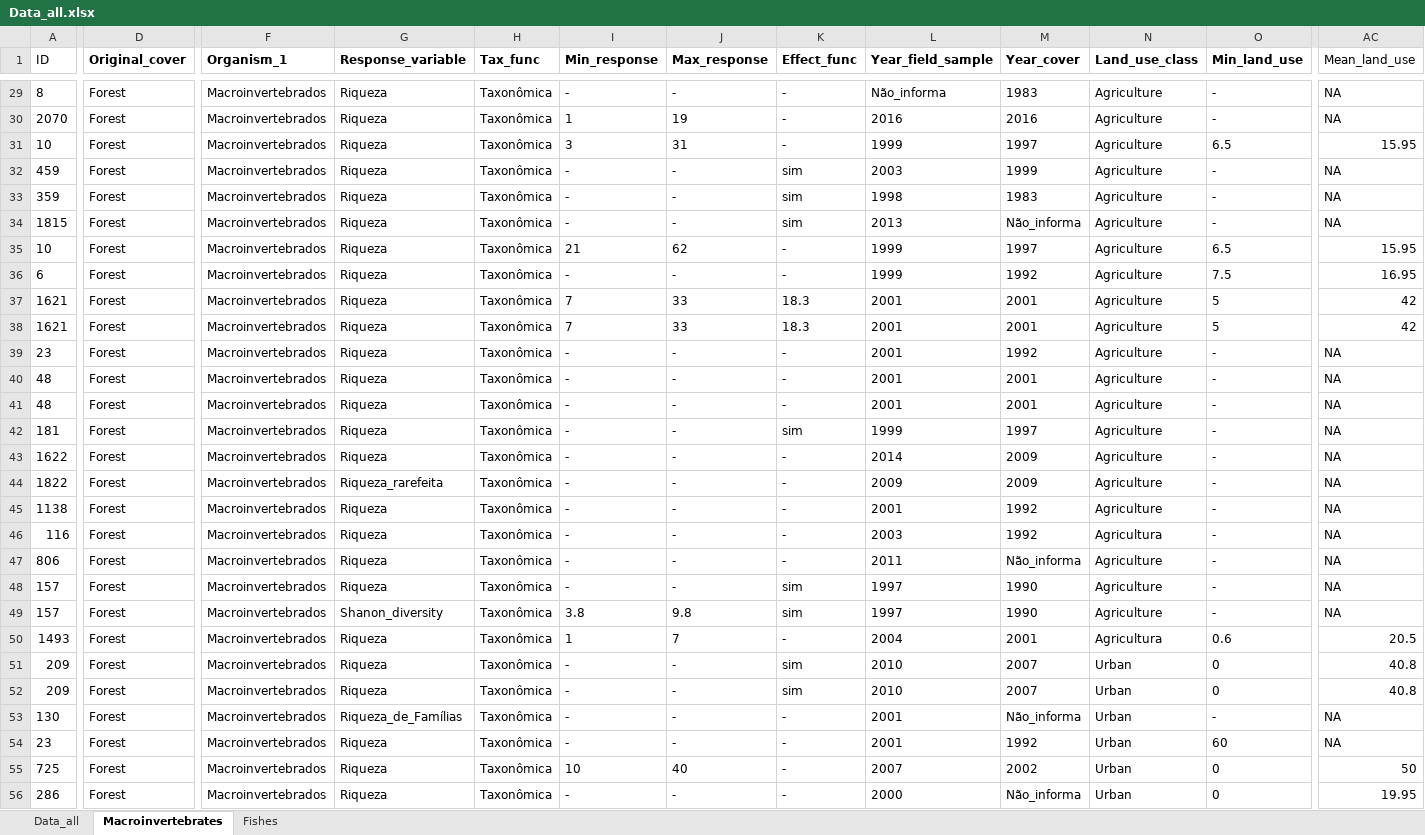
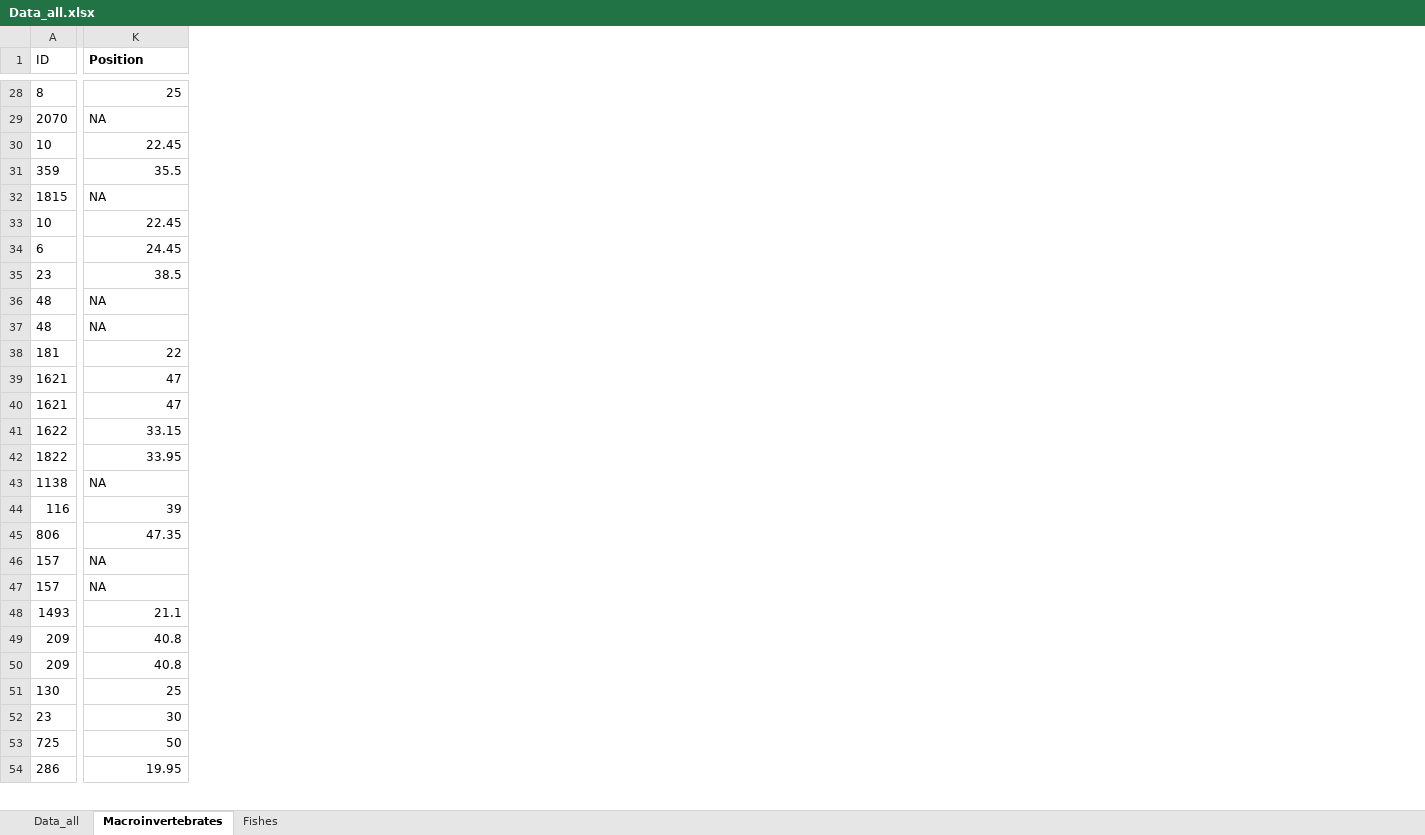
Before and after one commit to MCamana/Land_use_metaanalysis, an Excel workbook: data/raw/Data_all.xlsx, sheet Macroinvertebrates, drawn as a sheet; only a part is shown, gaps mark what is left out; values as stored, in another font and other column widths than the file's, no borders; removed rows and columns are numbered as before the commit, all else as after; rows hold the shown columns only; the diff covers the shown part only; the diff names each change by its address in the sheet, - before the commit and + after, or states it on an @@ line.

```diff
--- a/data/raw/Data_all.xlsx (sheet Macroinvertebrates)
+++ b/data/raw/Data_all.xlsx (sheet Macroinvertebrates)
-column D (Original_cover), rows 29-31: all Forest; rows 33-36: all Forest; rows 39-56: all Forest
-column F (Organism_1), rows 29-31: all Macroinvertebrados; rows 33-36: all Macroinvertebrados; rows 39-56: all Macroinvertebrados
-column G (Response_variable), rows 29-31: all Riqueza; rows 33-36: all Riqueza; rows 39-56: Riqueza | Riqueza | Riqueza | Riqueza | Riqueza | Riqueza_rarefeita | Riqueza | Riqueza | Riqueza | Riqueza | Shanon_diversity | Riqueza | Riqueza | Riqueza | Riqueza_de_Famílias | Riqueza | Riqueza | Riqueza
-column H (Tax_func), rows 29-31: all Taxonômica; rows 33-36: all Taxonômica; rows 39-56: all Taxonômica
-column I (Min_response), rows 29-31: - | 1 | 3; rows 33-36: - | - | 21 | -; rows 39-56: - | - | - | - | - | - | - | - | - | - | 3.8 | 1 | - | - | - | - | 10 | -
-column J (Max_response), rows 29-31: - | 19 | 31; rows 33-36: - | - | 62 | -; rows 39-56: - | - | - | - | - | - | - | - | - | - | 9.8 | 7 | - | - | - | - | 40 | -
-column K (Effect_func), rows 29-31: all -; rows 33-36: sim | sim | - | -; rows 39-56: - | - | - | sim | - | - | - | - | - | sim | sim | - | sim | sim | - | - | - | -
-column L (Year_field_sample), rows 29-31: Não_informa | 2016 | 1999; rows 33-36: 1998 | 2013 | 1999 | 1999; rows 39-56: 2001 | 2001 | 2001 | 1999 | 2014 | 2009 | 2001 | 2003 | 2011 | 1997 | 1997 | 2004 | 2010 | 2010 | 2001 | 2001 | 2007 | 2000
-column M (Year_cover), rows 29-31: 1983 | 2016 | 1997; rows 33-36: 1983 | Não_informa | 1997 | 1992; rows 39-56: 1992 | 2001 | 2001 | 1997 | 2009 | 2009 | 1992 | 1992 | Não_informa | 1990 | 1990 | 2001 | 2007 | 2007 | Não_informa | 1992 | 2002 | Não_informa
-column N (Land_use_class), rows 29-31: all Agriculture; rows 33-36: all Agriculture; rows 39-56: Agriculture | Agriculture | Agriculture | Agriculture | Agriculture | Agriculture | Agriculture | Agricultura | Agriculture | Agriculture | Agriculture | Agricultura | Urban | Urban | Urban | Urban | Urban | Urban
-column O (Min_land_use), rows 29-31: - | - | 6.5; rows 33-36: - | - | 6.5 | 7.5; rows 39-56: - | - | - | - | - | - | - | - | - | - | - | 0.6 | 0 | 0 | - | 60 | 0 | 0
-K1: Mean_land_use
+K1: Position
-K1 bold: off
+K1 bold: on
-K28 (Position): NA
+K28 (Position): 25
-K30 (Position): 15.95
+K30 (Position): 22.45
-row 32: 459 | Forest | Macroinvertebrados | Riqueza | Taxonômica | - | - | sim | 2003 | 1999 | Agriculture | - | NA
-K31 (Position): NA
+K31 (Position): 35.5
-K33 (Position): 15.95
+K33 (Position): 22.45
-K34 (Position): 16.95
+K34 (Position): 24.45
-row 37: 1621 | Forest | Macroinvertebrados | Riqueza | Taxonômica | 7 | 33 | 18.3 | 2001 | 2001 | Agriculture | 5 | 42
-row 38: 1621 | Forest | Macroinvertebrados | Riqueza | Taxonômica | 7 | 33 | 18.3 | 2001 | 2001 | Agriculture | 5 | 42
-K35 (Position): NA
+K35 (Position): 38.5
-K38 (Position): NA
+K38 (Position): 22
+row 39: 1621 | 47
+row 40: 1621 | 47
-K41 (Position): NA
+K41 (Position): 33.15
-K42 (Position): NA
+K42 (Position): 33.95
-K44 (Position): NA
+K44 (Position): 39
-K45 (Position): NA
+K45 (Position): 47.35
-K48 (Position): 20.5
+K48 (Position): 21.1
-K51 (Position): NA
+K51 (Position): 25
-K52 (Position): NA
+K52 (Position): 30
```
Also changed, not shown: 1 added row, 2 removed rows, 1 moved row, 8 added columns, 12 removed columns and 30 edited cells elsewhere in this sheet, sheet Data_all, sheet Fishes, formulas that keep their value, 7 other files.
